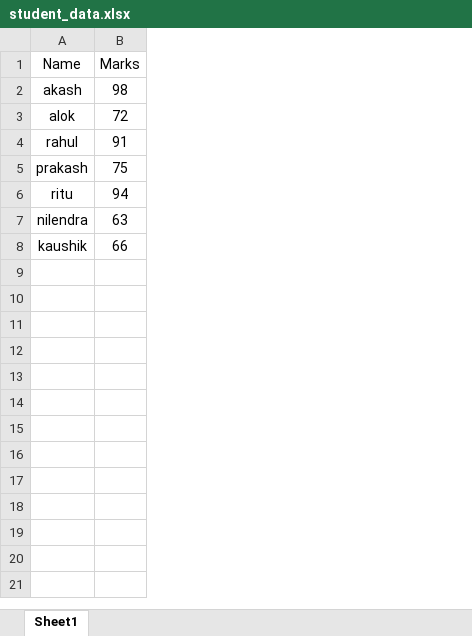
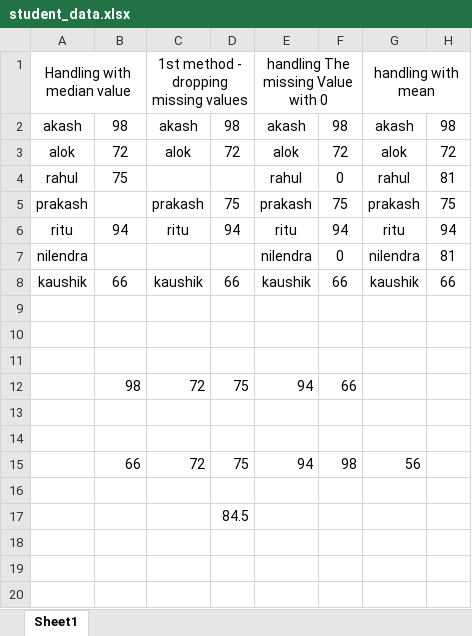
Before and after one commit to Spap123/DIG-Classes, an Excel workbook: 25th Feb Batch/student_data.xlsx, sheet Sheet1, drawn as a sheet; only a part is shown; values as stored, in another font and other column widths than the file's, no borders; removed rows and columns are numbered as before the commit, all else as after; the diff covers the shown part only; the diff names each change by its address in the sheet, - before the commit and + after, or states it on an @@ line.

```diff
--- a/25th Feb Batch/student_data.xlsx (sheet Sheet1)
+++ b/25th Feb Batch/student_data.xlsx (sheet Sheet1)
+column C, rows 2-8: akash | alok |  | prakash | ritu |  | kaushik
+column D, rows 2-8: 98 | 72 |  | 75 | 94 |  | 66
+column E, rows 2-8: akash | alok | rahul | prakash | ritu | nilendra | kaushik
+column F, rows 2-8: 98 | 72 | 0 | 75 | 94 | 0 | 66
+column G, rows 2-8: akash | alok | rahul | prakash | ritu | nilendra | kaushik
+column H, rows 2-8: 98 | 72 | 81 | 75 | 94 | 81 | 66
-row 1: Name | Marks
+row 1: Handling with median value |  | 1st method - dropping missing values |  | handling The missing Value with 0 |  | handling with mean
-B4: 91
+B4: 75
-B5: 75
+B5: (empty)
-B7: 63
+B7: (empty)
+row 9: (empty)
+row 10: (empty)
+row 11: (empty)
+row 12:  | 98 | 72 | 75 | 94 | 66
+row 13: (empty)
+row 14: (empty)
+row 15:  | 66 | 72 | 75 | 94 | 98 | 56
+row 16: (empty)
+row 17:  |  |  | 84.5
+row 18: (empty)
+row 19: (empty)
+row 20: (empty)
```
Also changed, not shown: 18 added rows elsewhere in this sheet, 4 other files.
